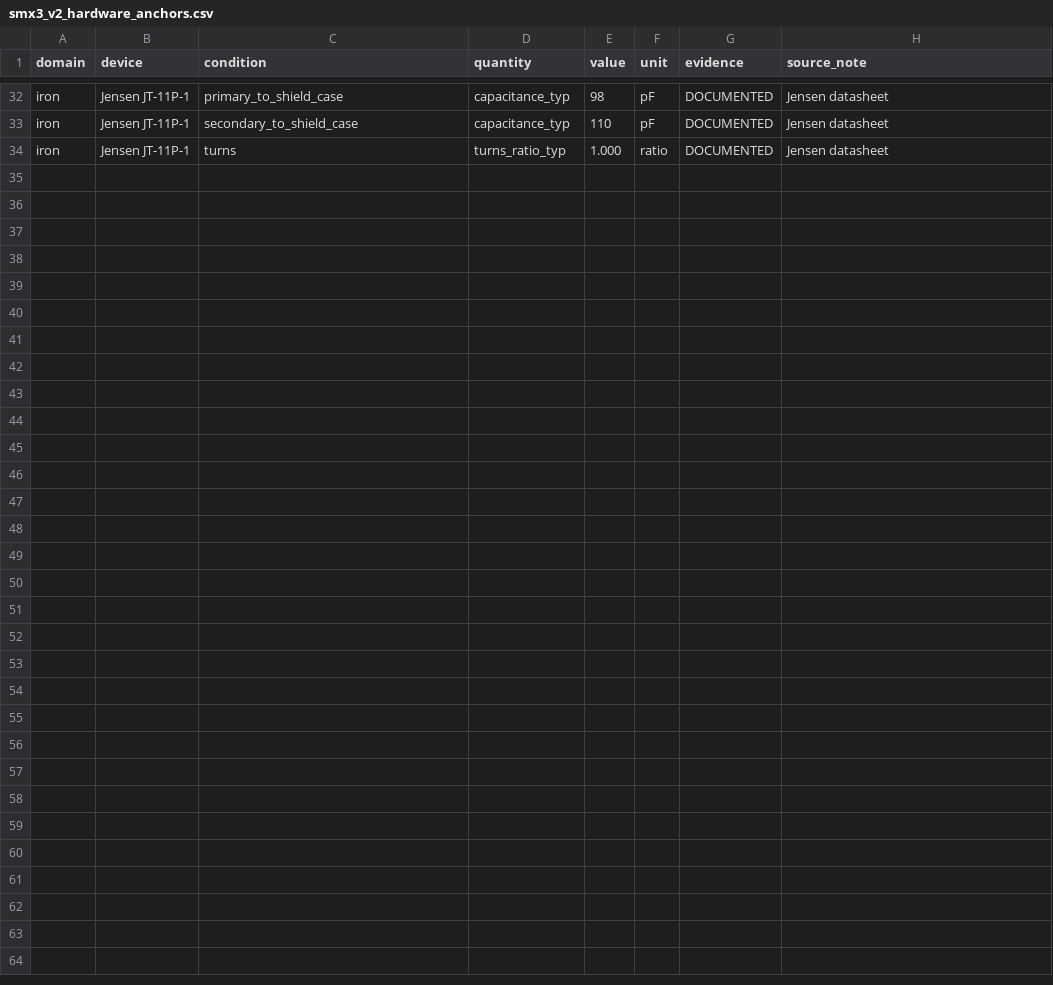
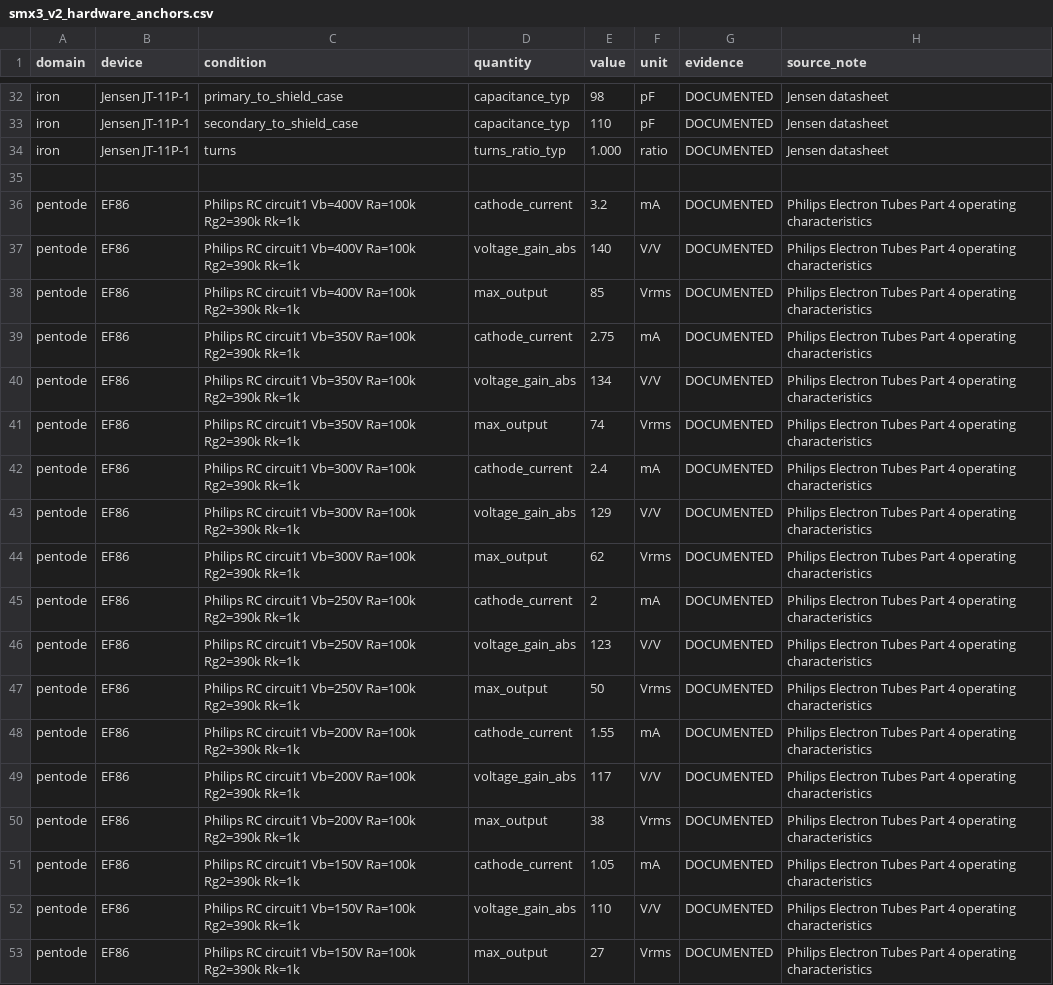
Before and after one commit to challanger2000/SaturatorMixFX-Final, a CSV file: research/smx3_v2_hardware_anchors.csv, drawn as a sheet; only a part is shown, gaps mark what is left out.

Commit message:
Add full Philips EF86 supply-sweep anchors

```diff
--- a/research/smx3_v2_hardware_anchors.csv
+++ b/research/smx3_v2_hardware_anchors.csv
@@ -34 +34,20 @@ iron,Jensen JT-11P-1,secondary_to_shield_case,capacitance_typ,110,pF,DOCUMENTED,
 iron,Jensen JT-11P-1,turns,turns_ratio_typ,1.000,ratio,DOCUMENTED,Jensen datasheet
+
+pentode,EF86,Philips RC circuit1 Vb=400V Ra=100k Rg2=390k Rk=1k,cathode_current,3.2,mA,DOCUMENTED,Philips Electron Tubes Part 4 operating characteristics
+pentode,EF86,Philips RC circuit1 Vb=400V Ra=100k Rg2=390k Rk=1k,voltage_gain_abs,140,V/V,DOCUMENTED,Philips Electron Tubes Part 4 operating characteristics
+pentode,EF86,Philips RC circuit1 Vb=400V Ra=100k Rg2=390k Rk=1k,max_output,85,Vrms,DOCUMENTED,Philips Electron Tubes Part 4 operating characteristics
+pentode,EF86,Philips RC circuit1 Vb=350V Ra=100k Rg2=390k Rk=1k,cathode_current,2.75,mA,DOCUMENTED,Philips Electron Tubes Part 4 operating characteristics
+pentode,EF86,Philips RC circuit1 Vb=350V Ra=100k Rg2=390k Rk=1k,voltage_gain_abs,134,V/V,DOCUMENTED,Philips Electron Tubes Part 4 operating characteristics
+pentode,EF86,Philips RC circuit1 Vb=350V Ra=100k Rg2=390k Rk=1k,max_output,74,Vrms,DOCUMENTED,Philips Electron Tubes Part 4 operating characteristics
+pentode,EF86,Philips RC circuit1 Vb=300V Ra=100k Rg2=390k Rk=1k,cathode_current,2.4,mA,DOCUMENTED,Philips Electron Tubes Part 4 operating characteristics
+pentode,EF86,Philips RC circuit1 Vb=300V Ra=100k Rg2=390k Rk=1k,voltage_gain_abs,129,V/V,DOCUMENTED,Philips Electron Tubes Part 4 operating characteristics
+pentode,EF86,Philips RC circuit1 Vb=300V Ra=100k Rg2=390k Rk=1k,max_output,62,Vrms,DOCUMENTED,Philips Electron Tubes Part 4 operating characteristics
+pentode,EF86,Philips RC circuit1 Vb=250V Ra=100k Rg2=390k Rk=1k,cathode_current,2,mA,DOCUMENTED,Philips Electron Tubes Part 4 operating characteristics
+pentode,EF86,Philips RC circuit1 Vb=250V Ra=100k Rg2=390k Rk=1k,voltage_gain_abs,123,V/V,DOCUMENTED,Philips Electron Tubes Part 4 operating characteristics
+pentode,EF86,Philips RC circuit1 Vb=250V Ra=100k Rg2=390k Rk=1k,max_output,50,Vrms,DOCUMENTED,Philips Electron Tubes Part 4 operating characteristics
+pentode,EF86,Philips RC circuit1 Vb=200V Ra=100k Rg2=390k Rk=1k,cathode_current,1.55,mA,DOCUMENTED,Philips Electron Tubes Part 4 operating characteristics
+pentode,EF86,Philips RC circuit1 Vb=200V Ra=100k Rg2=390k Rk=1k,voltage_gain_abs,117,V/V,DOCUMENTED,Philips Electron Tubes Part 4 operating characteristics
+pentode,EF86,Philips RC circuit1 Vb=200V Ra=100k Rg2=390k Rk=1k,max_output,38,Vrms,DOCUMENTED,Philips Electron Tubes Part 4 operating characteristics
+pentode,EF86,Philips RC circuit1 Vb=150V Ra=100k Rg2=390k Rk=1k,cathode_current,1.05,mA,DOCUMENTED,Philips Electron Tubes Part 4 operating characteristics
+pentode,EF86,Philips RC circuit1 Vb=150V Ra=100k Rg2=390k Rk=1k,voltage_gain_abs,110,V/V,DOCUMENTED,Philips Electron Tubes Part 4 operating characteristics
+pentode,EF86,Philips RC circuit1 Vb=150V Ra=100k Rg2=390k Rk=1k,max_output,27,Vrms,DOCUMENTED,Philips Electron Tubes Part 4 operating characteristics
```
